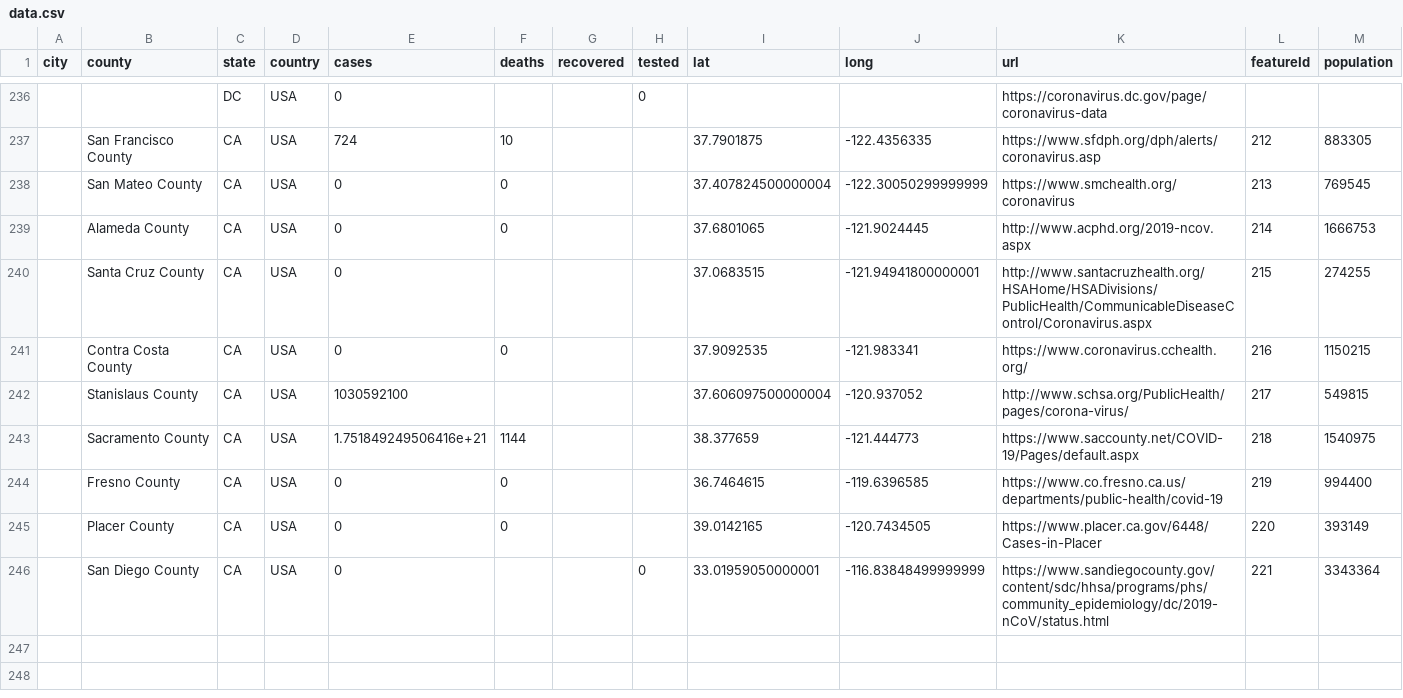
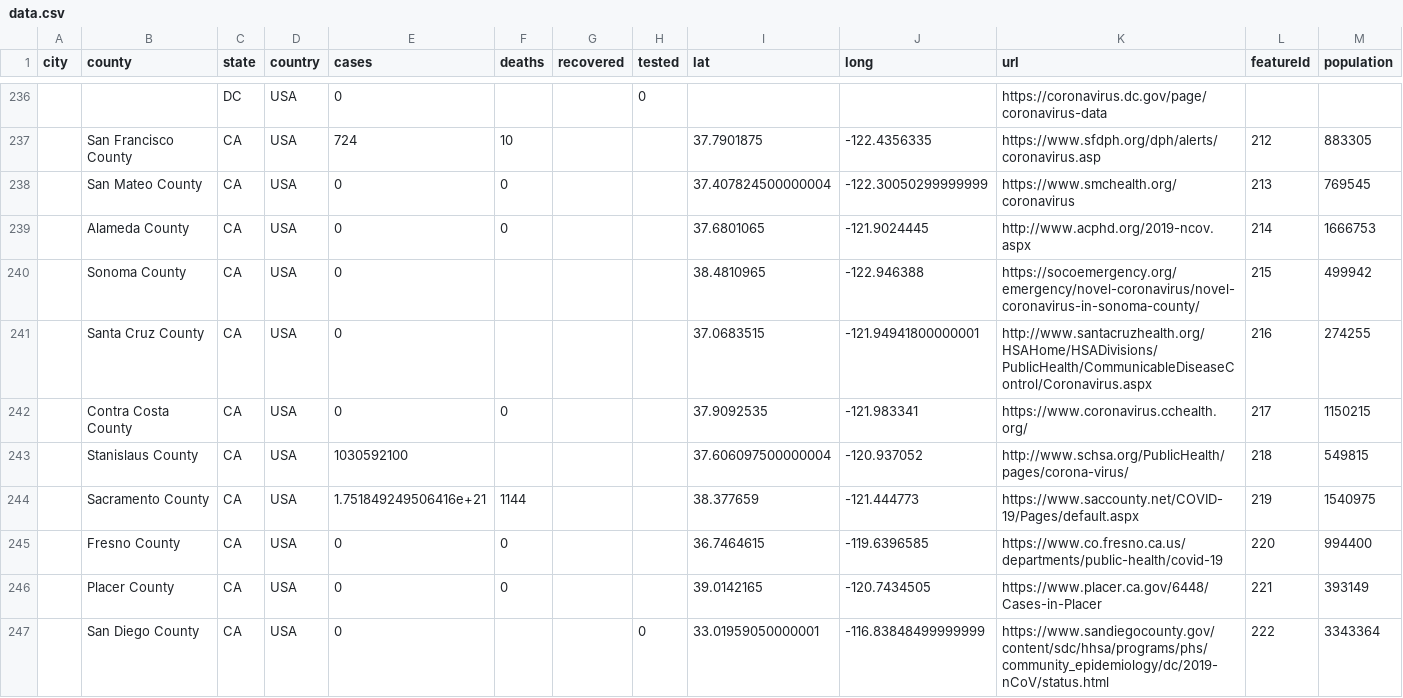
Before and after one commit to qgolsteyn/coronadatascraper, a CSV file: data.csv, drawn as a sheet; only a part is shown, gaps mark what is left out.

```diff
--- a/data.csv
+++ b/data.csv
@@ -239,8 +239,9 @@ city,county,state,country,cases,deaths,recovered,tested,lat,long,url,featureId,p
 ,Alameda County,CA,USA,0,0,,,37.6801065,-121.9024445,http://www.acphd.org/2019-ncov.aspx,214,1666753
-,Santa Cruz County,CA,USA,0,,,,37.0683515,-121.94941800000001,http://www.santacruzhealth.org/HSAHome/HSADivisions/PublicHealth/CommunicableDiseaseControl/Coronavirus.aspx,215,274255
-,Contra Costa County,CA,USA,0,0,,,37.9092535,-121.983341,https://www.coronavirus.cchealth.org/,216,1150215
-,Stanislaus County,CA,USA,1030592100,,,,37.606097500000004,-120.937052,http://www.schsa.org/PublicHealth/pages/corona-virus/,217,549815
-,Sacramento County,CA,USA,1.751849249506416e+21,1144,,,38.377659,-121.444773,https://www.saccounty.net/COVID-19/Pages/default.aspx,218,1540975
-,Fresno County,CA,USA,0,0,,,36.7464615,-119.6396585,https://www.co.fresno.ca.us/departments/public-health/covid-19,219,994400
-,Placer County,CA,USA,0,0,,,39.0142165,-120.7434505,https://www.placer.ca.gov/6448/Cases-in-Placer,220,393149
-,San Diego County,CA,USA,0,,,0,33.01959050000001,-116.83848499999999,https://www.sandiegocounty.gov/content/sdc/hhsa/programs/phs/community_epidemiology/dc/2019-nCoV/status.html,221,3343364
+,Sonoma County,CA,USA,0,,,,38.4810965,-122.946388,https://socoemergency.org/emergency/novel-coronavirus/novel-coronavirus-in-sonoma-county/,215,499942
+,Santa Cruz County,CA,USA,0,,,,37.0683515,-121.94941800000001,http://www.santacruzhealth.org/HSAHome/HSADivisions/PublicHealth/CommunicableDiseaseControl/Coronavirus.aspx,216,274255
+,Contra Costa County,CA,USA,0,0,,,37.9092535,-121.983341,https://www.coronavirus.cchealth.org/,217,1150215
+,Stanislaus County,CA,USA,1030592100,,,,37.606097500000004,-120.937052,http://www.schsa.org/PublicHealth/pages/corona-virus/,218,549815
+,Sacramento County,CA,USA,1.751849249506416e+21,1144,,,38.377659,-121.444773,https://www.saccounty.net/COVID-19/Pages/default.aspx,219,1540975
+,Fresno County,CA,USA,0,0,,,36.7464615,-119.6396585,https://www.co.fresno.ca.us/departments/public-health/covid-19,220,994400
+,Placer County,CA,USA,0,0,,,39.0142165,-120.7434505,https://www.placer.ca.gov/6448/Cases-in-Placer,221,393149
+,San Diego County,CA,USA,0,,,0,33.01959050000001,-116.83848499999999,https://www.sandiegocounty.gov/content/sdc/hhsa/programs/phs/community_epidemiology/dc/2019-nCoV/status.html,222,3343364
```
Also changed, not shown: 2 other files.
